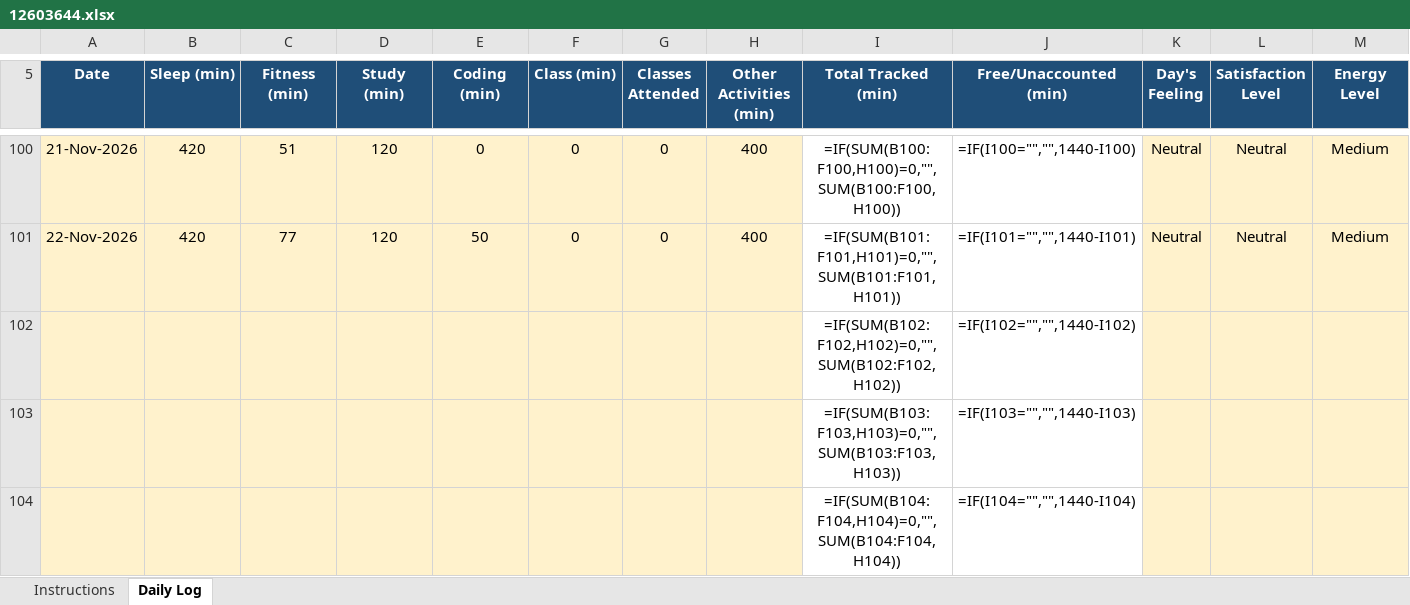
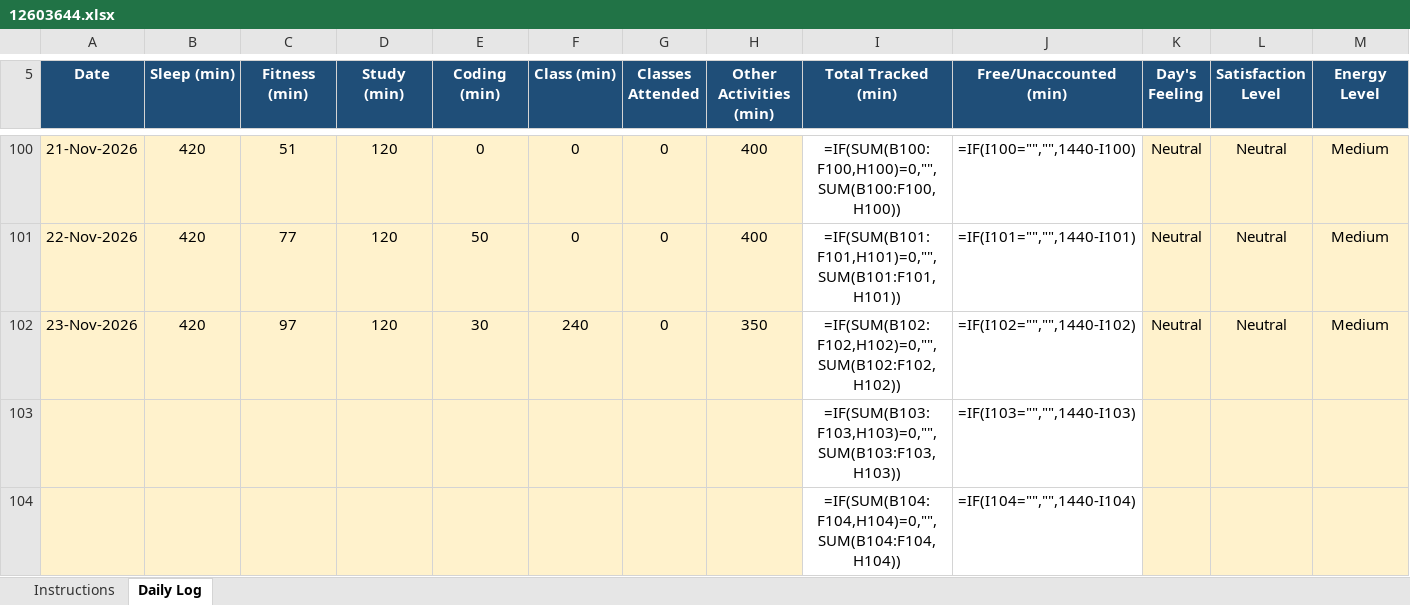
Before and after one commit to hritish2005/12603644, an Excel workbook: 12603644.xlsx, sheet Daily Log, drawn as a sheet; only a part is shown, gaps mark what is left out; values as stored, in another font and other column widths than the file's, no borders; formulas without a stored value are shown as written; conditional formats not drawn; removed rows and columns are numbered as before the commit, all else as after; rows hold the shown columns only; the diff names each change by its address in the sheet, - before the commit and + after, or states it on an @@ line.

Commit message:
Daily log - 2026-11-23

```diff
--- a/12603644.xlsx (sheet Daily Log)
+++ b/12603644.xlsx (sheet Daily Log)
-row 102:  |  |  |  |  |  |  |  | =IF(SUM(B102:F102,H102)=0,"",SUM(B102:F102,H102)) | =IF(I102="","",1440-I102)
+row 102: 23-Nov-2026 | 420 | 97 | 120 | 30 | 240 | 0 | 350 | =IF(SUM(B102:F102,H102)=0,"",SUM(B102:F102,H102)) | =IF(I102="","",1440-I102) | Neutral | Neutral | Medium
```
Also changed, not shown: 1 other file.
